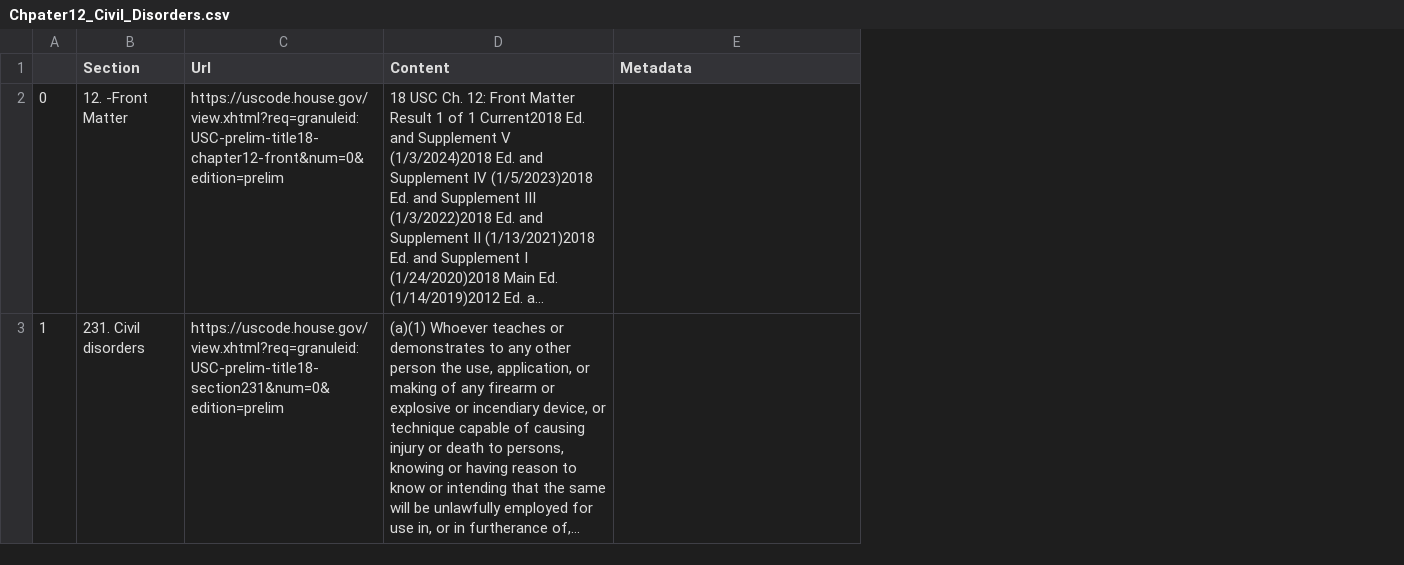
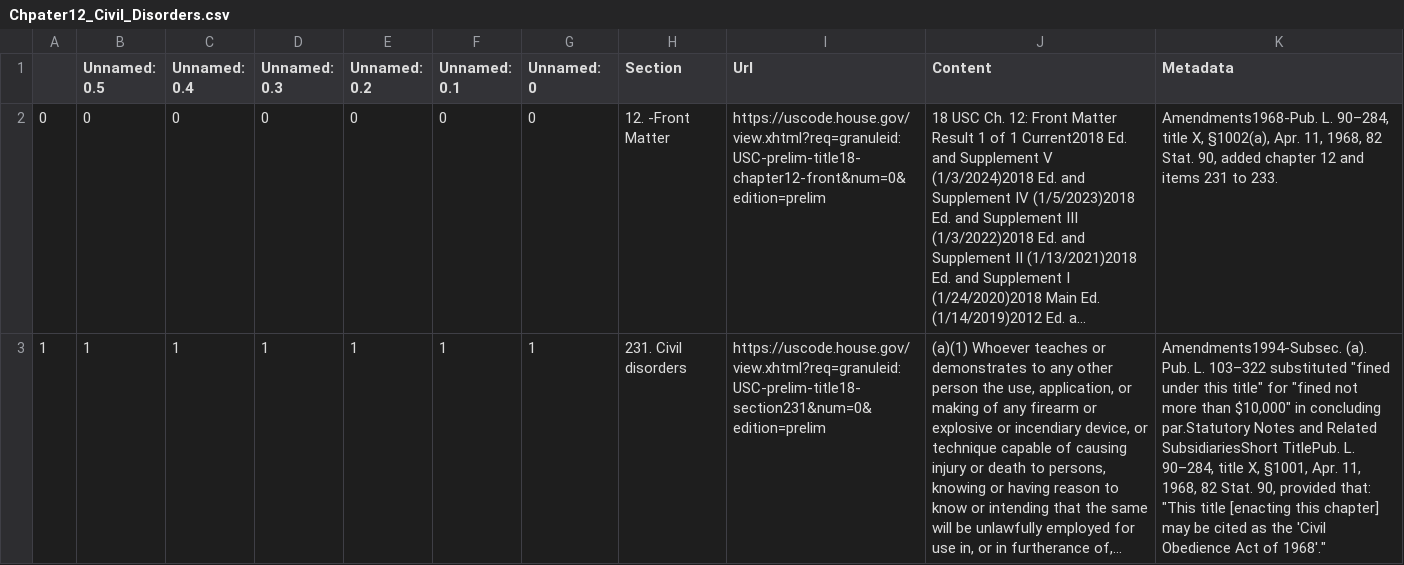
Before and after one commit to Nishchaypat/LawChatBot, a CSV file: Extracted_Data/Chpater12_Civil_Disorders.csv, drawn as a sheet; only a part is shown; long unchanged cells end in …; addresses are those after the commit; the diff covers the shown part only; the diff names each change by its address in the sheet, - before the commit and + after, or states it on an @@ line.

```diff
--- a/Extracted_Data/Chpater12_Civil_Disorders.csv
+++ b/Extracted_Data/Chpater12_Civil_Disorders.csv
+column B (Unnamed: 0.5), rows 2-3: 0 | 1
+column C (Unnamed: 0.4), rows 2-3: 0 | 1
+column D (Unnamed: 0.3), rows 2-3: 0 | 1
+column E (Unnamed: 0.2), rows 2-3: 0 | 1
+column F (Unnamed: 0.1), rows 2-3: 0 | 1
+column G (Unnamed: 0), rows 2-3: 0 | 1
-K2 (Metadata): (empty)
+K2 (Metadata): Amendments1968-Pub. L. 90–284, title X, §1002(a), Apr. 11, 1968, 82 Stat. 90, added chapter 12 and items 231 to 233.
-K3 (Metadata): (empty)
+K3 (Metadata): Amendments1994-Subsec. (a). Pub. L. 103–322 substituted "fined under this title" for "fined not more than $10,000" in concluding par.Statutory Notes and Related SubsidiariesShort TitlePub. L. 90–284, title X, §1001, Apr. 11, 1968, 82 Stat. 90, provided that: "This title [enacting this chapter] may be cited as the 'Civil Obedience Act of 1968'."
```
Also changed, not shown: 1 edited cell elsewhere in this file, Extracted_Data/Chapter11A_Child_Support.csv, Extracted_Data/Chapter11B_Chemical_Weapons.csv, 16 other files.
